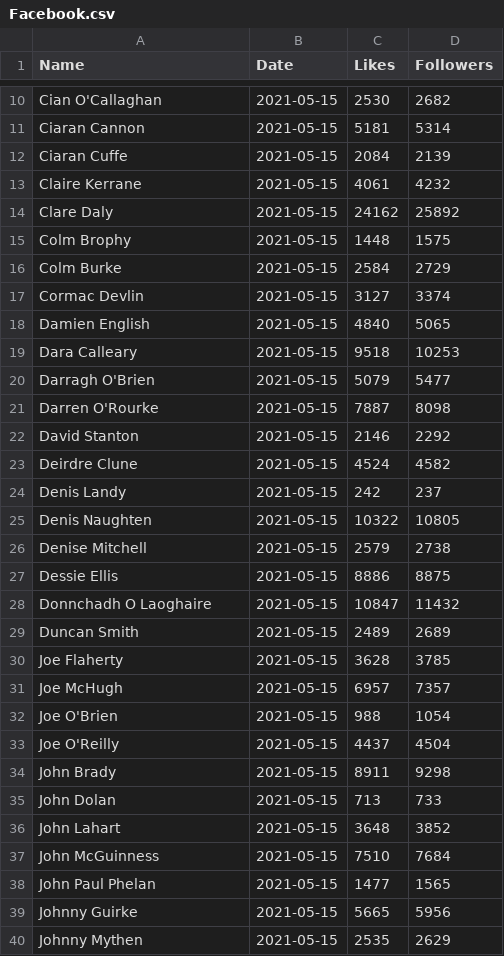
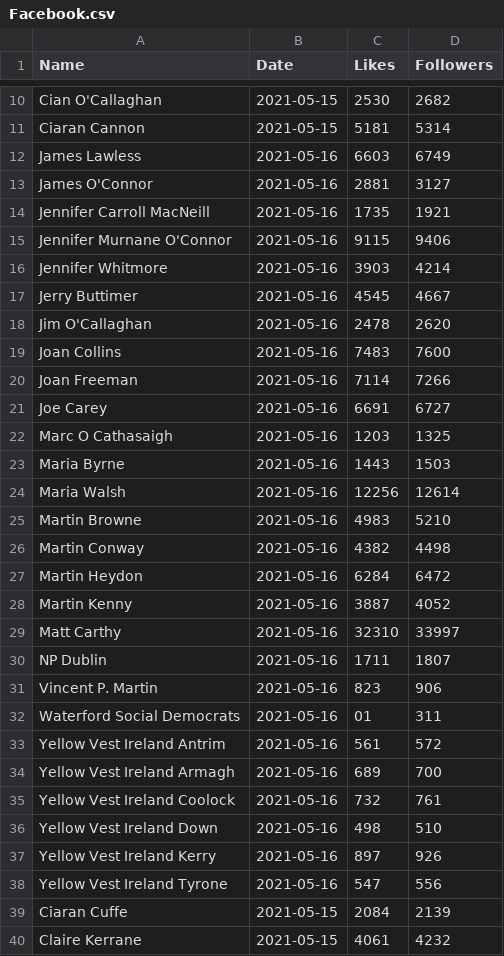
Before and after one commit to DragonflyStats/Projects, a CSV file: PoliSci/Facebook.csv, drawn as a sheet; only a part is shown, gaps mark what is left out; the shorter side is filled out with more unchanged rows; the diff names each change by its address in the sheet, - before the commit and + after, or states it on an @@ line.

Commit message:
Update Facebook.csv

```diff
--- a/PoliSci/Facebook.csv
+++ b/PoliSci/Facebook.csv
+row 12: James Lawless | 2021-05-16 | 6603 | 6749
+row 13: James O'Connor | 2021-05-16 | 2881 | 3127
+row 14: Jennifer Carroll MacNeill | 2021-05-16 | 1735 | 1921
+row 15: Jennifer Murnane O'Connor | 2021-05-16 | 9115 | 9406
+row 16: Jennifer Whitmore | 2021-05-16 | 3903 | 4214
+row 17: Jerry Buttimer | 2021-05-16 | 4545 | 4667
+row 18: Jim O'Callaghan | 2021-05-16 | 2478 | 2620
+row 19: Joan Collins | 2021-05-16 | 7483 | 7600
+row 20: Joan Freeman | 2021-05-16 | 7114 | 7266
+row 21: Joe Carey | 2021-05-16 | 6691 | 6727
+row 22: Marc O Cathasaigh | 2021-05-16 | 1203 | 1325
+row 23: Maria Byrne | 2021-05-16 | 1443 | 1503
+row 24: Maria Walsh | 2021-05-16 | 12256 | 12614
+row 25: Martin Browne | 2021-05-16 | 4983 | 5210
+row 26: Martin Conway | 2021-05-16 | 4382 | 4498
+row 27: Martin Heydon | 2021-05-16 | 6284 | 6472
+row 28: Martin Kenny | 2021-05-16 | 3887 | 4052
+row 29: Matt Carthy | 2021-05-16 | 32310 | 33997
+row 30: NP Dublin | 2021-05-16 | 1711 | 1807
+row 31: Vincent P. Martin | 2021-05-16 | 823 | 906
+row 32: Waterford Social Democrats | 2021-05-16 | 01 | 311
+row 33: Yellow Vest Ireland Antrim | 2021-05-16 | 561 | 572
+row 34: Yellow Vest Ireland Armagh | 2021-05-16 | 689 | 700
+row 35: Yellow Vest Ireland Coolock | 2021-05-16 | 732 | 761
+row 36: Yellow Vest Ireland Down | 2021-05-16 | 498 | 510
+row 37: Yellow Vest Ireland Kerry | 2021-05-16 | 897 | 926
+row 38: Yellow Vest Ireland Tyrone | 2021-05-16 | 547 | 556
```
